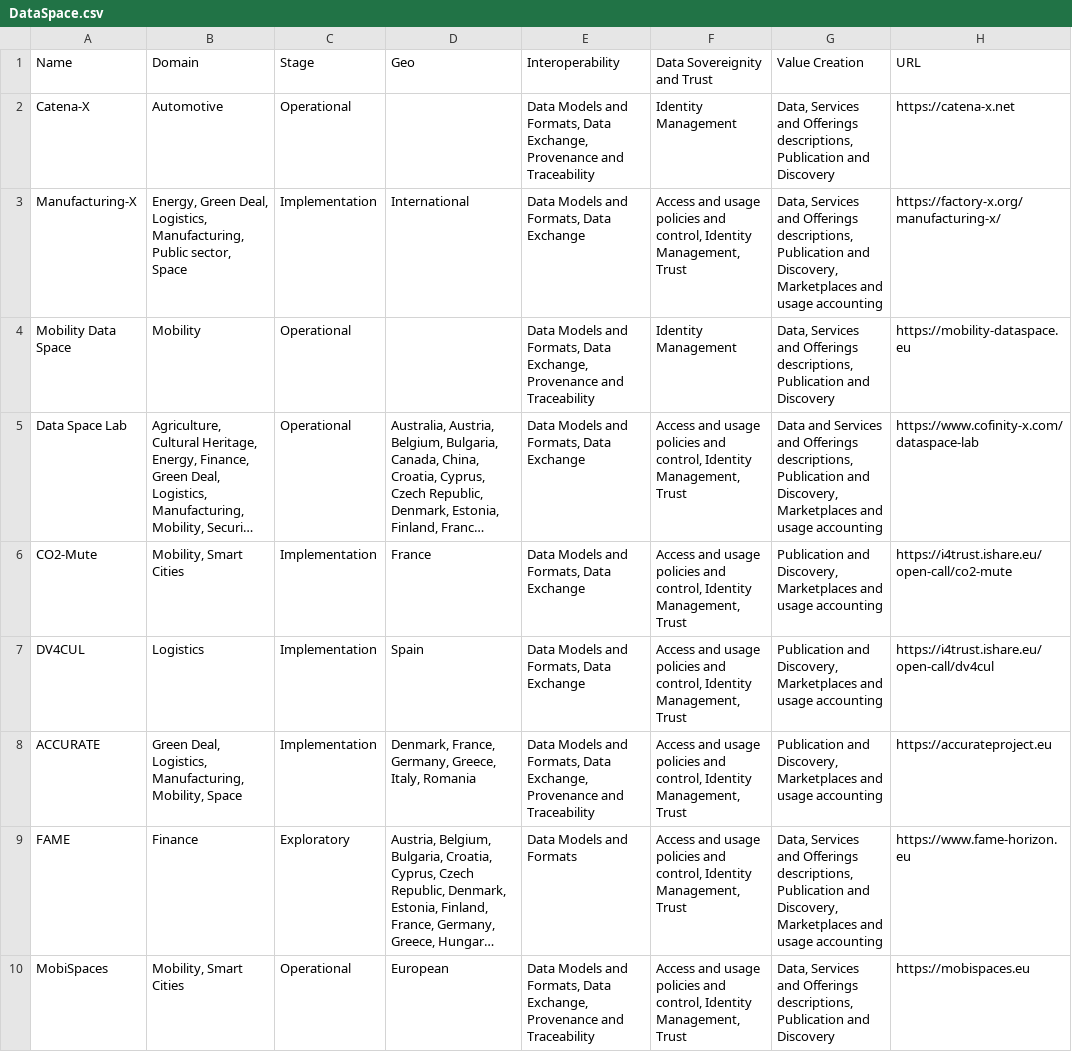
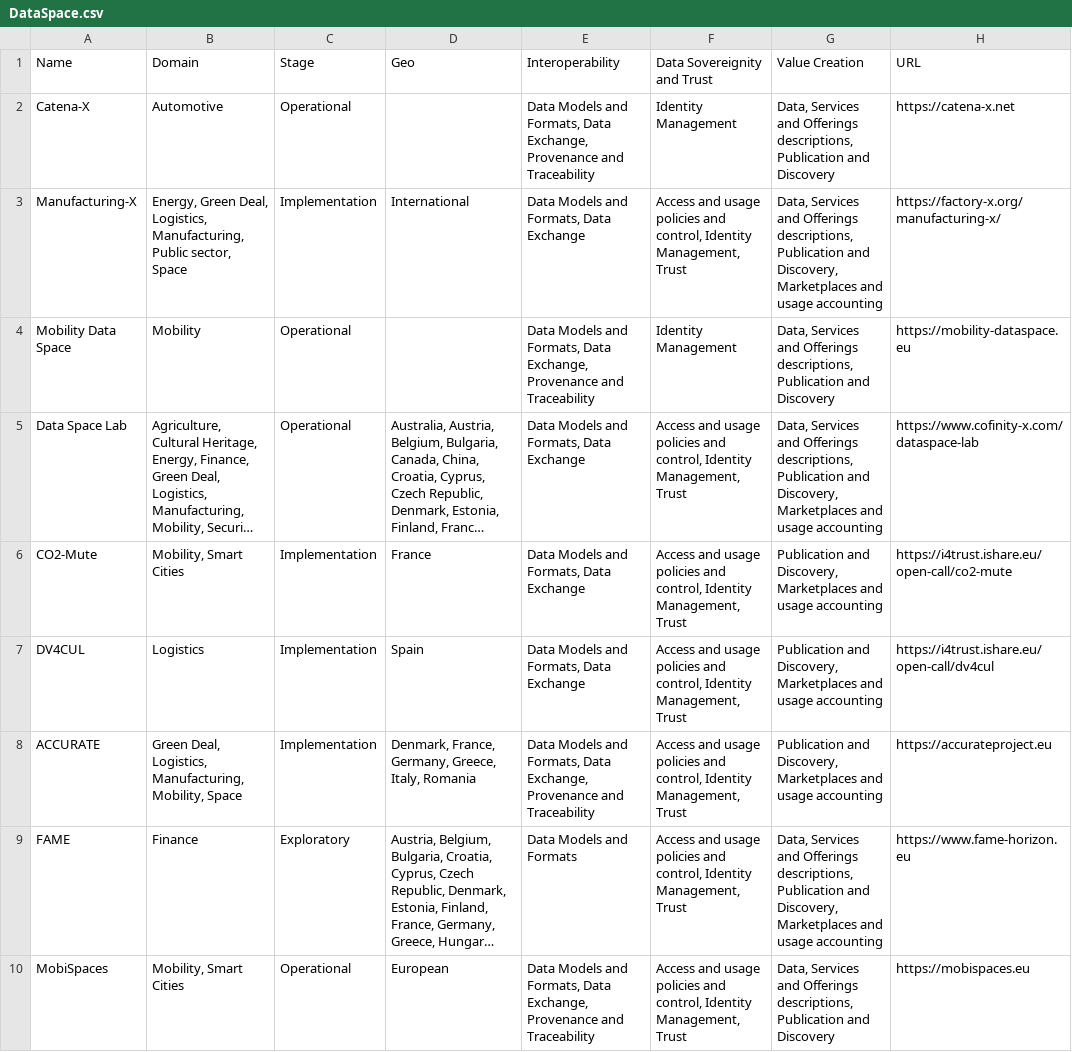
Before and after one commit to DecisionSupportToolDataSpacesTethering/DST-, a CSV file: DataSpace.csv, drawn as a sheet; long unchanged cells end in …; the diff names each change by its address in the sheet, - before the commit and + after, or states it on an @@ line.

Commit message:
fixed csv

```diff
--- a/DataSpace.csv
+++ b/DataSpace.csv
-G5 (Value Creation): Data and Services and…
+G5 (Value Creation): Data, Services and…
```
